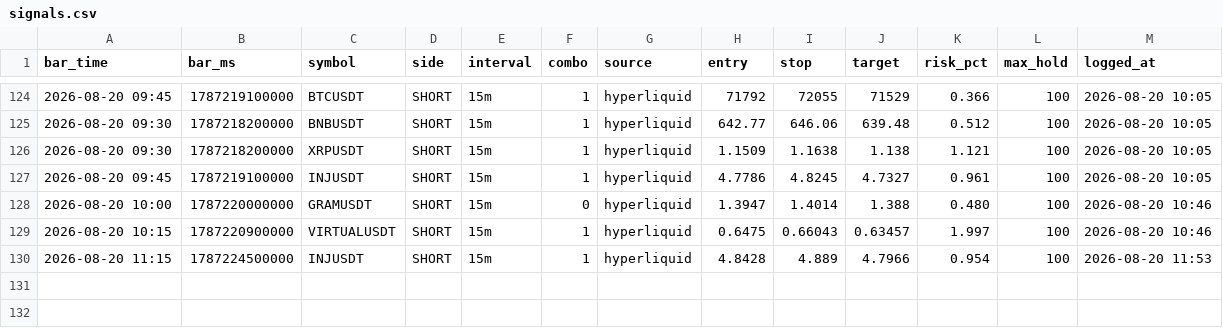
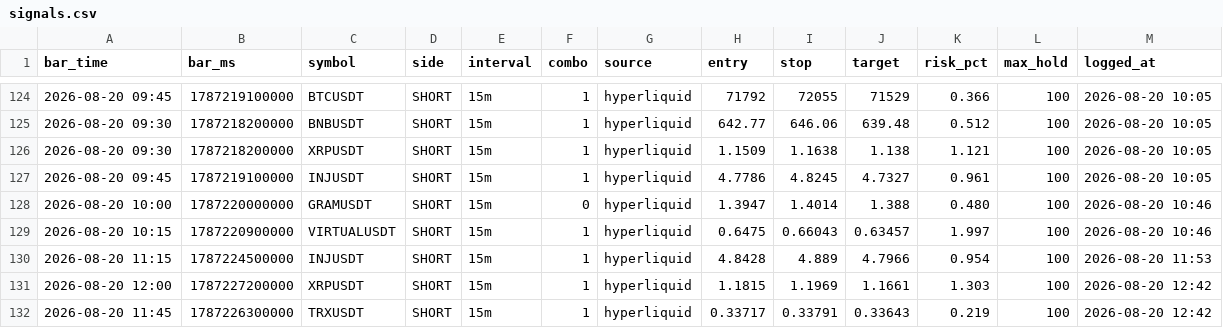
Before and after one commit to igore4eek/oz-scanner, a CSV file: signals.csv, drawn as a sheet; only a part is shown, gaps mark what is left out; the diff names each change by its address in the sheet, - before the commit and + after, or states it on an @@ line.

```diff
--- a/signals.csv
+++ b/signals.csv
+row 131: 2026-08-20 12:00 | 1787227200000 | XRPUSDT | SHORT | 15m | 1 | hyperliquid | 1.1815 | 1.1969 | 1.1661 | 1.303 | 100 | 2026-08-20 12:42
+row 132: 2026-08-20 11:45 | 1787226300000 | TRXUSDT | SHORT | 15m | 1 | hyperliquid | 0.33717 | 0.33791 | 0.33643 | 0.219 | 100 | 2026-08-20 12:42
```
Also changed, not shown: 1 other file.
